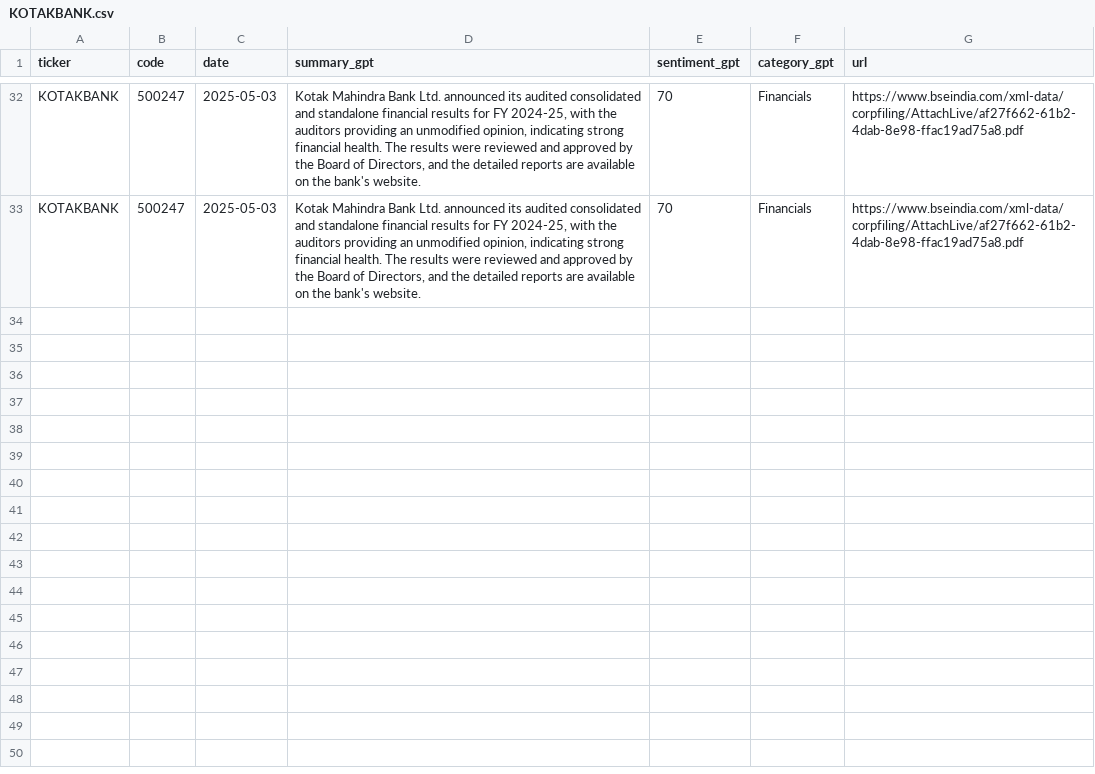
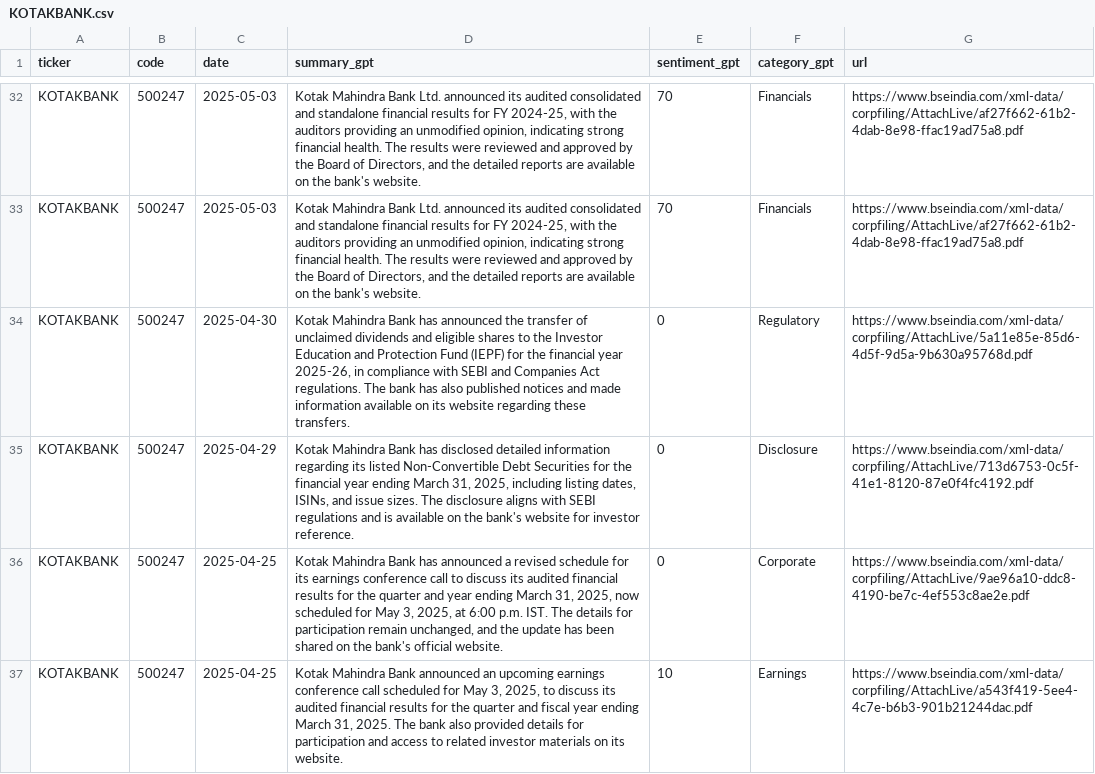
Before and after one commit to imviveksaini/sensex-filings-app, a CSV file: data/portfolio_stocks_gpt/KOTAKBANK.csv, drawn as a sheet; only a part is shown, gaps mark what is left out.

Commit message:
Upload data/portfolio_stocks_gpt/KOTAKBANK.csv

```diff
--- a/data/portfolio_stocks_gpt/KOTAKBANK.csv
+++ b/data/portfolio_stocks_gpt/KOTAKBANK.csv
@@ -33 +33,5 @@ KOTAKBANK,500247,2025-05-03,"Kotak Mahindra Bank Ltd. announced its audited cons
 KOTAKBANK,500247,2025-05-03,"Kotak Mahindra Bank Ltd. announced its audited consolidated and standalone financial results for FY 2024-25, with the auditors providing an unmodified opinion, indicating strong financial health. The results were reviewed and approved by the Board of Directors, and the detailed reports are available on the bank's website.",70,Financials,https://www.bseindia.com/xml-data/corpfiling/AttachLive/af27f662-61b2-4dab-8e98-ffac19ad75a8.pdf
+KOTAKBANK,500247,2025-04-30,"Kotak Mahindra Bank has announced the transfer of unclaimed dividends and eligible shares to the Investor Education and Protection Fund (IEPF) for the financial year 2025-26, in compliance with SEBI and Companies Act regulations. The bank has also published notices and made information available on its website regarding these transfers.",0,Regulatory,https://www.bseindia.com/xml-data/corpfiling/AttachLive/5a11e85e-85d6-4d5f-9d5a-9b630a95768d.pdf
+KOTAKBANK,500247,2025-04-29,"Kotak Mahindra Bank has disclosed detailed information regarding its listed Non-Convertible Debt Securities for the financial year ending March 31, 2025, including listing dates, ISINs, and issue sizes. The disclosure aligns with SEBI regulations and is available on the bank's website for investor reference.",0,Disclosure,https://www.bseindia.com/xml-data/corpfiling/AttachLive/713d6753-0c5f-41e1-8120-87e0f4fc4192.pdf
+KOTAKBANK,500247,2025-04-25,"Kotak Mahindra Bank has announced a revised schedule for its earnings conference call to discuss its audited financial results for the quarter and year ending March 31, 2025, now scheduled for May 3, 2025, at 6:00 p.m. IST. The details for participation remain unchanged, and the update has been shared on the bank's official website.",0,Corporate,https://www.bseindia.com/xml-data/corpfiling/AttachLive/9ae96a10-ddc8-4190-be7c-4ef553c8ae2e.pdf
+KOTAKBANK,500247,2025-04-25,"Kotak Mahindra Bank announced an upcoming earnings conference call scheduled for May 3, 2025, to discuss its audited financial results for the quarter and fiscal year ending March 31, 2025. The bank also provided details for participation and access to related investor materials on its website.",10,Earnings,https://www.bseindia.com/xml-data/corpfiling/AttachLive/a543f419-5ee4-4c7e-b6b3-901b21244dac.pdf
```
